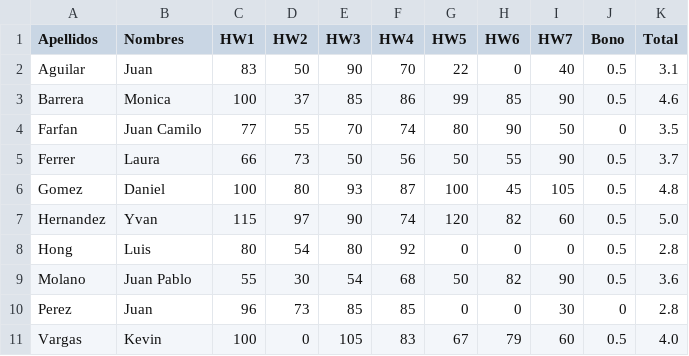
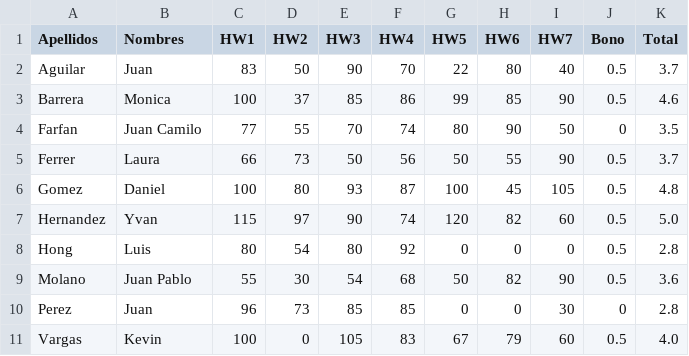
Before and after one commit to Dan08/MetodosComputacionales, a CSV file: grades/2015-2/definitivas.csv, drawn as a sheet.

```diff
--- a/grades/2015-2/definitivas.csv
+++ b/grades/2015-2/definitivas.csv
@@ -1,3 +1,3 @@
 Apellidos,Nombres,HW1,HW2,HW3,HW4,HW5,HW6,HW7,Bono,Total
-Aguilar,Juan,83,50,90,70,22,0,40,0.5,3.1
+Aguilar,Juan,83,50,90,70,22,80,40,0.5,3.7
 Barrera,Monica,100,37,85,86,99,85,90,0.5,4.6
```
Also changed, not shown: grades/2015-2/hw6.csv.
